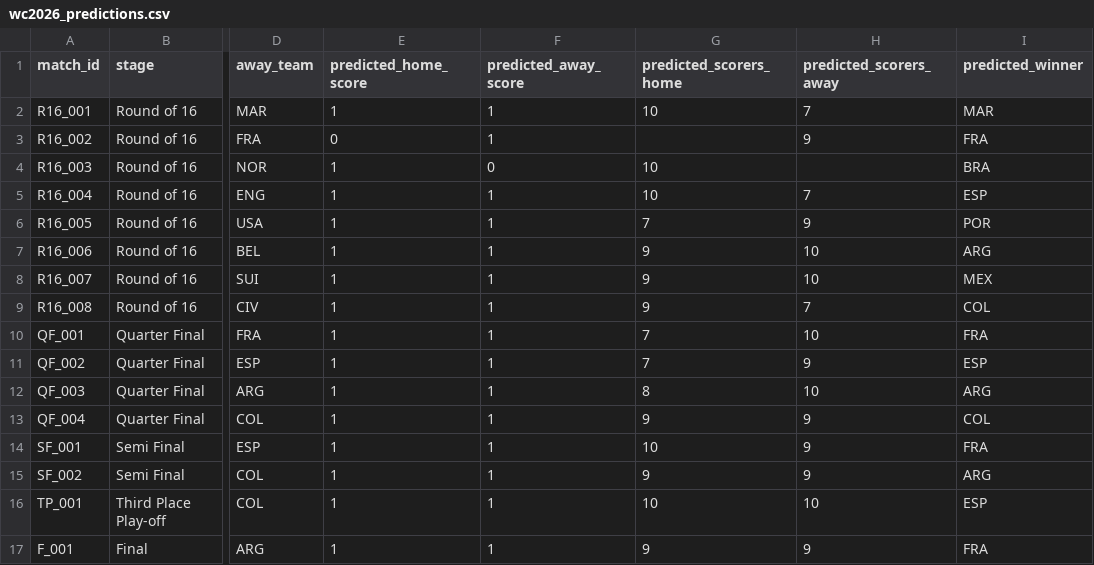
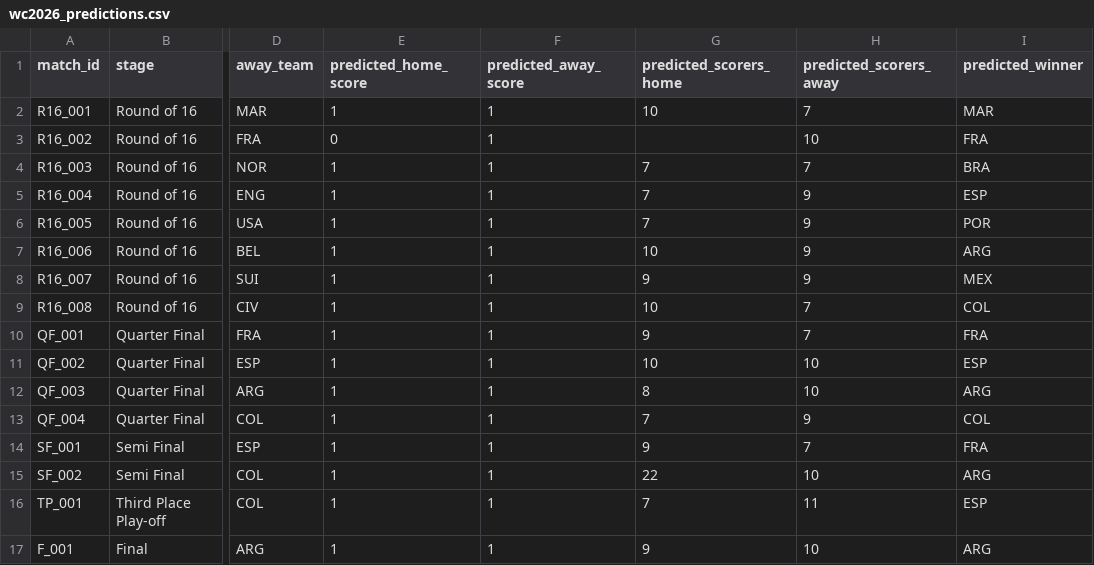
Before and after one commit to sanjay-sanju-03/wc2026-ml-predictor, a CSV file: wc2026_predictions.csv, drawn as a sheet; only a part is shown, gaps mark what is left out; the diff names each change by its address in the sheet, - before the commit and + after, or states it on an @@ line.

Commit message:
Integrated automated results downloader and updated predictions with 49K-match Elo

```diff
--- a/wc2026_predictions.csv
+++ b/wc2026_predictions.csv
-H3 (predicted_scorers_away): 9
+H3 (predicted_scorers_away): 10
-F4 (predicted_away_score): 0
+F4 (predicted_away_score): 1
-G4:G5 (predicted_scorers_home): 10
+G4:G5 (predicted_scorers_home): 7
-H4 (predicted_scorers_away): (empty)
+H4 (predicted_scorers_away): 7
-H5 (predicted_scorers_away): 7
+H5 (predicted_scorers_away): 9
-G7 (predicted_scorers_home): 9
+G7 (predicted_scorers_home): 10
-H7:H8 (predicted_scorers_away): 10
+H7:H8 (predicted_scorers_away): 9
-G9 (predicted_scorers_home): 9
+G9 (predicted_scorers_home): 10
-G10 (predicted_scorers_home): 7
+G10 (predicted_scorers_home): 9
-H10 (predicted_scorers_away): 10
+H10 (predicted_scorers_away): 7
-G11 (predicted_scorers_home): 7
+G11 (predicted_scorers_home): 10
-H11 (predicted_scorers_away): 9
+H11 (predicted_scorers_away): 10
-G13 (predicted_scorers_home): 9
+G13 (predicted_scorers_home): 7
-G14 (predicted_scorers_home): 10
+G14 (predicted_scorers_home): 9
-H14 (predicted_scorers_away): 9
+H14 (predicted_scorers_away): 7
-G15 (predicted_scorers_home): 9
+G15 (predicted_scorers_home): 22
-H15 (predicted_scorers_away): 9
+H15 (predicted_scorers_away): 10
-G16 (predicted_scorers_home): 10
+G16 (predicted_scorers_home): 7
-H16 (predicted_scorers_away): 10
+H16 (predicted_scorers_away): 11
-H17 (predicted_scorers_away): 9
+H17 (predicted_scorers_away): 10
-I17 (predicted_winner): FRA
+I17 (predicted_winner): ARG
```
Also changed, not shown: 5 other files.
